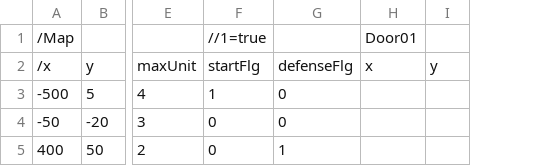
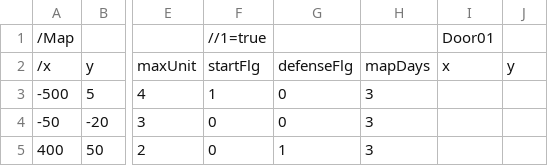
Before and after one commit to takeuchidaina/CircleProject_TowerDefense, a CSV file: Map/Map1.csv, drawn as a sheet; only a part is shown, gaps mark what is left out; the diff names each change by its address in the sheet, - before the commit and + after, or states it on an @@ line.

```diff
--- a/Map/Map1.csv
+++ b/Map/Map1.csv
+column H, rows 2-5: mapDays | 3 | 3 | 3
```
Also changed, not shown: 4 other files.
